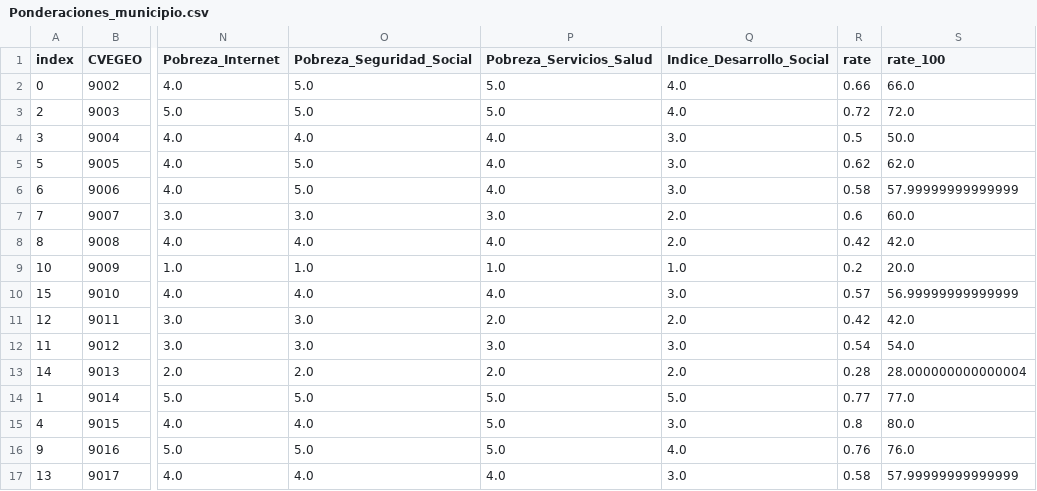
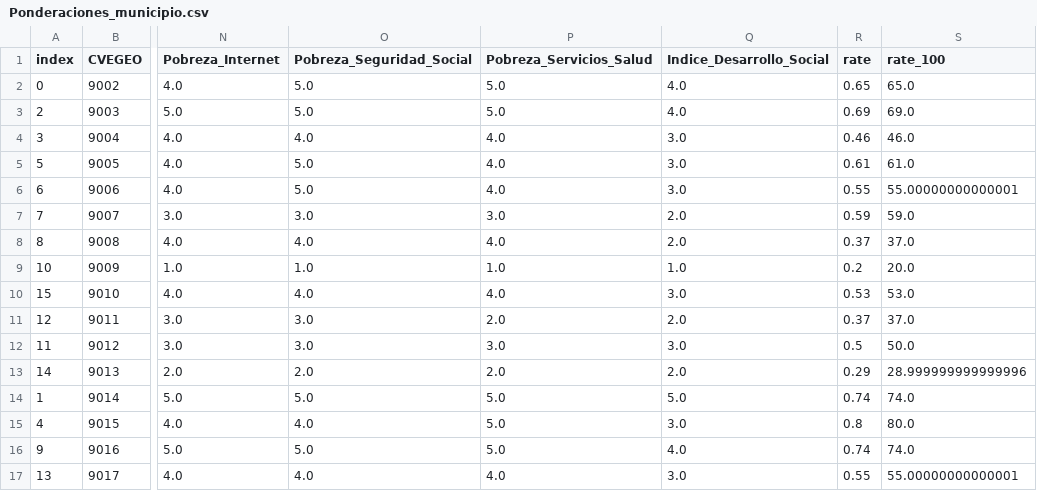
Before and after one commit to EmmanuelMald/Python, a CSV file: Ponderaciones_municipio.csv, drawn as a sheet; only a part is shown, gaps mark what is left out; the diff names each change by its address in the sheet, - before the commit and + after, or states it on an @@ line.

```diff
--- a/Ponderaciones_municipio.csv
+++ b/Ponderaciones_municipio.csv
-R2 (rate): 0.66
+R2 (rate): 0.65
-S2 (rate_100): 66.0
+S2 (rate_100): 65.0
-R3 (rate): 0.72
+R3 (rate): 0.69
-S3 (rate_100): 72.0
+S3 (rate_100): 69.0
-R4 (rate): 0.5
+R4 (rate): 0.46
-S4 (rate_100): 50.0
+S4 (rate_100): 46.0
-R5 (rate): 0.62
+R5 (rate): 0.61
-S5 (rate_100): 62.0
+S5 (rate_100): 61.0
-R6 (rate): 0.58
+R6 (rate): 0.55
-S6 (rate_100): 57.99999999999999
+S6 (rate_100): 55.00000000000001
-R7 (rate): 0.6
+R7 (rate): 0.59
-S7 (rate_100): 60.0
+S7 (rate_100): 59.0
-R8 (rate): 0.42
+R8 (rate): 0.37
-S8 (rate_100): 42.0
+S8 (rate_100): 37.0
-R10 (rate): 0.57
+R10 (rate): 0.53
-S10 (rate_100): 56.99999999999999
+S10 (rate_100): 53.0
-R11 (rate): 0.42
+R11 (rate): 0.37
-S11 (rate_100): 42.0
+S11 (rate_100): 37.0
-R12 (rate): 0.54
+R12 (rate): 0.5
-S12 (rate_100): 54.0
+S12 (rate_100): 50.0
-R13 (rate): 0.28
+R13 (rate): 0.29
-S13 (rate_100): 28.000000000000004
+S13 (rate_100): 28.999999999999996
-R14 (rate): 0.77
+R14 (rate): 0.74
-S14 (rate_100): 77.0
+S14 (rate_100): 74.0
-R16 (rate): 0.76
+R16 (rate): 0.74
-S16 (rate_100): 76.0
+S16 (rate_100): 74.0
-R17 (rate): 0.58
+R17 (rate): 0.55
-S17 (rate_100): 57.99999999999999
+S17 (rate_100): 55.00000000000001
```
Also changed, not shown: 4 other files.
